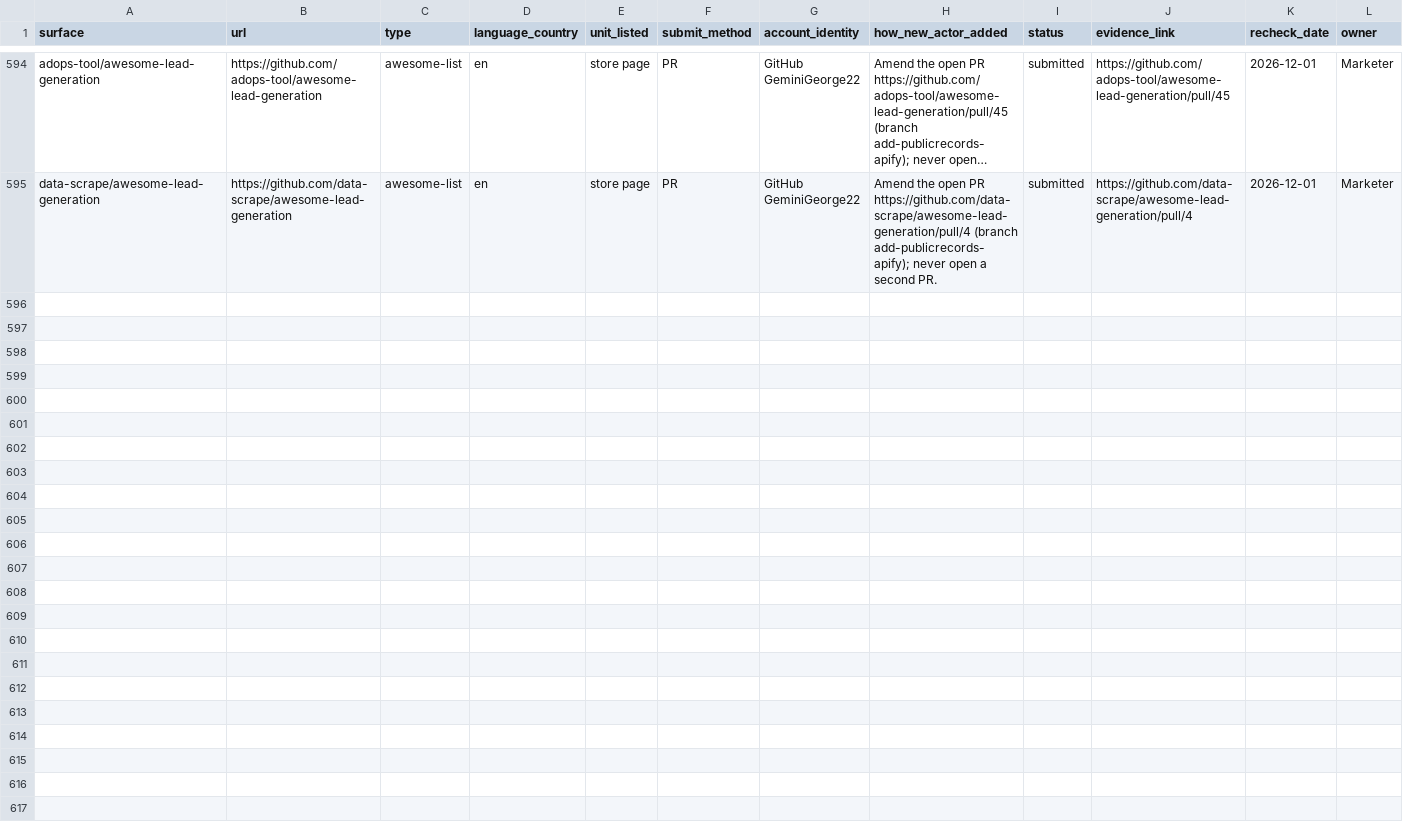
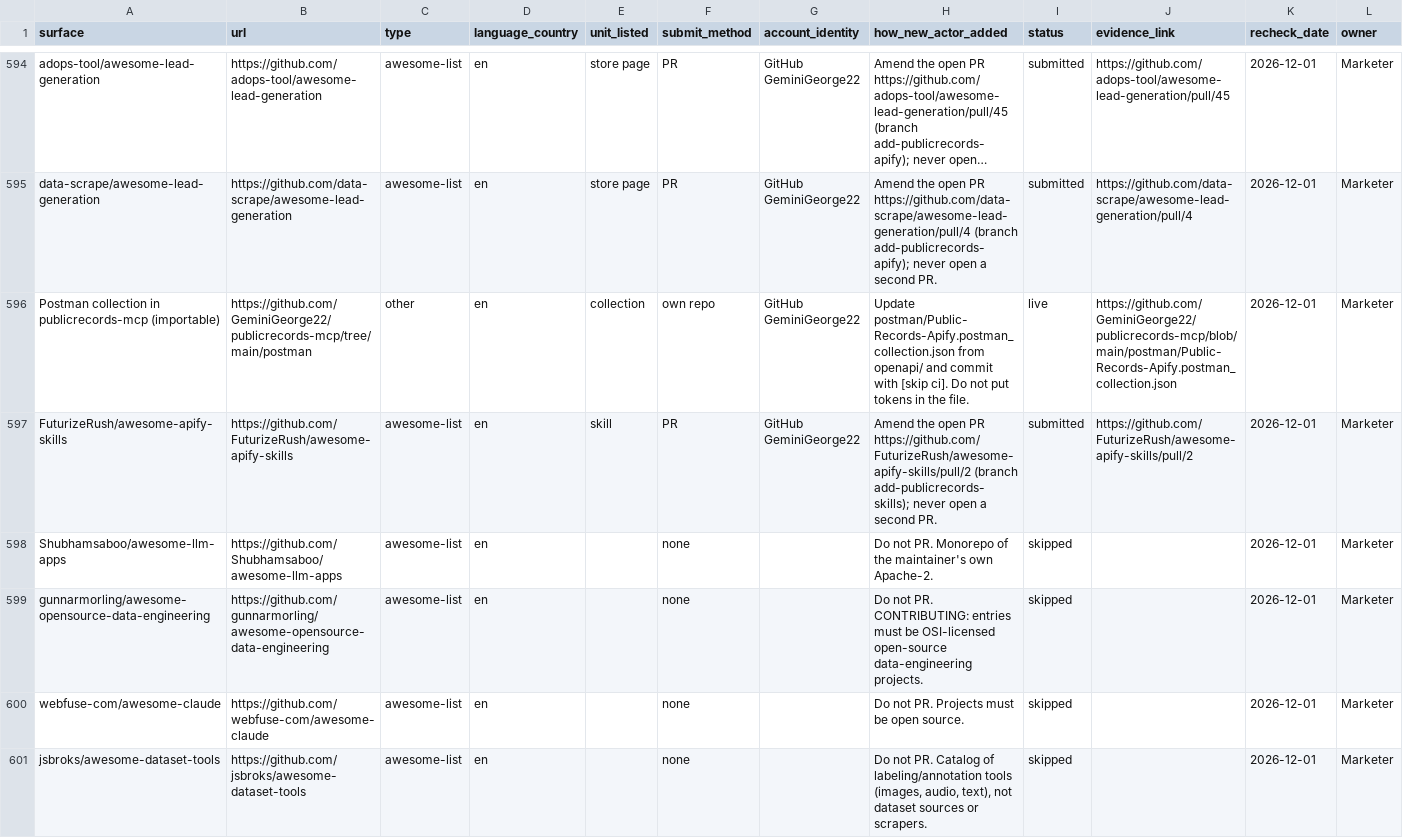
Before and after one commit to GeminiGeorge22/publicrecords-mcp, a CSV file: ledger/surfaces.csv, drawn as a sheet; only a part is shown, gaps mark what is left out; long unchanged cells end in …; rows hold the shown columns only; the diff covers the shown part only; the diff names each change by its address in the sheet, - before the commit and + after, or states it on an @@ line.

Commit message:
Record Lane B r3: Postman collection, Apify skills PR, list checks [skip ci] (#21)
Add an importable Postman Collection v2.1 for 17 Actors (token variable
empty), record FuturizeRush/awesome-apify-skills#2, and skip notes for
AI-agent and data-engineering lists that are official-framework-only,
monorepos, archived, or off-topic after a raw CONTRIBUTING read-back.

Co-authored-by: Public Records <publicrecords@users.noreply.github.com>

```diff
--- a/ledger/surfaces.csv
+++ b/ledger/surfaces.csv
+row 596: Postman collection in publicrecords-mcp (importable) | https://github.com/GeminiGeorge22/publicrecords-mcp/tree/main/postman | other | en | collection | own repo | GitHub GeminiGeorge22 | Update postman/Public-Records-Apify.postman_collection.json from openapi/ and commit with [skip ci]. Do not put tokens in the file. | live | https://github.com/GeminiGeorge22/publicrecords-mcp/blob/main/postman/Public-Records-Apify.postman_collection.json | 2026-12-01 | Marketer
+row 597: FuturizeRush/awesome-apify-skills | https://github.com/FuturizeRush/awesome-apify-skills | awesome-list | en | skill | PR | GitHub GeminiGeorge22 | Amend the open PR https://github.com/FuturizeRush/awesome-apify-skills/pull/2 (branch add-publicrecords-skills); never open a second PR. | submitted | https://github.com/FuturizeRush/awesome-apify-skills/pull/2 | 2026-12-01 | Marketer
+row 598: Shubhamsaboo/awesome-llm-apps | https://github.com/Shubhamsaboo/awesome-llm-apps | awesome-list | en |  | none |  | Do not PR. Monorepo of the maintainer's own Apache-2. | skipped |  | 2026-12-01 | Marketer
+row 599: gunnarmorling/awesome-opensource-data-engineering | https://github.com/gunnarmorling/awesome-opensource-data-engineering | awesome-list | en |  | none |  | Do not PR. CONTRIBUTING: entries must be OSI-licensed open-source data-engineering projects. | skipped |  | 2026-12-01 | Marketer
+row 600: webfuse-com/awesome-claude | https://github.com/webfuse-com/awesome-claude | awesome-list | en |  | none |  | Do not PR. Projects must be open source. | skipped |  | 2026-12-01 | Marketer
+row 601: jsbroks/awesome-dataset-tools | https://github.com/jsbroks/awesome-dataset-tools | awesome-list | en |  | none |  | Do not PR. Catalog of labeling/annotation tools (images, audio, text), not dataset sources or scrapers. | skipped |  | 2026-12-01 | Marketer
```
Also changed, not shown: 5 added rows and 2 edited cells elsewhere in this file, 5 other files.
